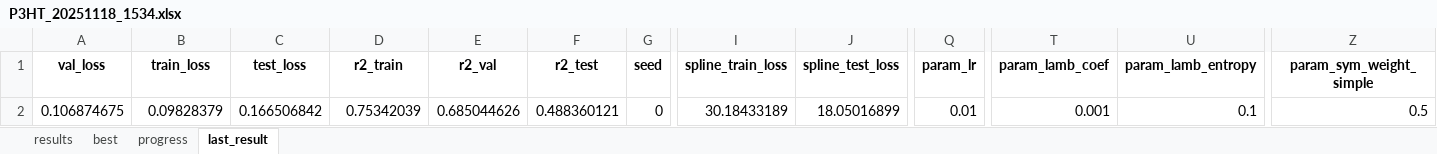
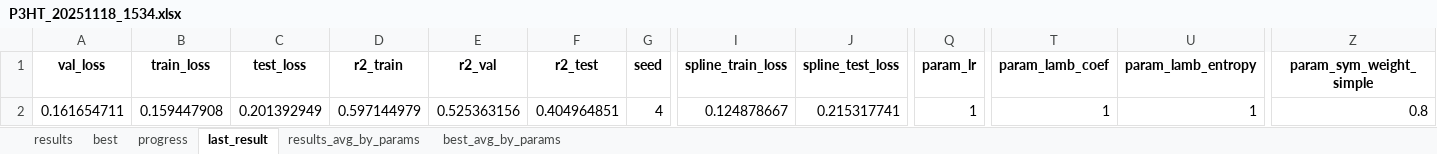
Before and after one commit to Hyein-coder/pykan, an Excel workbook: github/workflows/Hyein/multkan_sweep_autosave/P3HT_20251118_1534.xlsx, sheet last_result, drawn as a sheet; only a part is shown, gaps mark what is left out; values as stored, in another font and other column widths than the file's, no borders; the diff names each change by its address in the sheet, - before the commit and + after, or states it on an @@ line.

Commit message:
Material data 01 P3HT: hard to train

```diff
--- a/github/workflows/Hyein/multkan_sweep_autosave/P3HT_20251118_1534.xlsx (sheet last_result)
+++ b/github/workflows/Hyein/multkan_sweep_autosave/P3HT_20251118_1534.xlsx (sheet last_result)
+sheet tab: results_avg_by_params
+sheet tab: best_avg_by_params
-A2 (val_loss): 0.106874675
+A2 (val_loss): 0.161654711
-B2 (train_loss): 0.09828379
+B2 (train_loss): 0.159447908
-C2 (test_loss): 0.166506842
+C2 (test_loss): 0.201392949
-D2 (r2_train): 0.75342039
+D2 (r2_train): 0.597144979
-E2 (r2_val): 0.685044626
+E2 (r2_val): 0.525363156
-F2 (r2_test): 0.488360121
+F2 (r2_test): 0.404964851
-G2 (seed): 0
+G2 (seed): 4
-I2 (spline_train_loss): 30.18433189
+I2 (spline_train_loss): 0.124878667
-J2 (spline_test_loss): 18.05016899
+J2 (spline_test_loss): 0.215317741
-Q2 (param_lr): 0.01
+Q2 (param_lr): 1
-T2 (param_lamb_coef): 0.001
+T2 (param_lamb_coef): 1
-U2 (param_lamb_entropy): 0.1
+U2 (param_lamb_entropy): 1
-Z2 (param_sym_weight_simple): 0.5
+Z2 (param_sym_weight_simple): 0.8
```
Also changed, not shown: sheet results, sheet progress, 3 other files.
